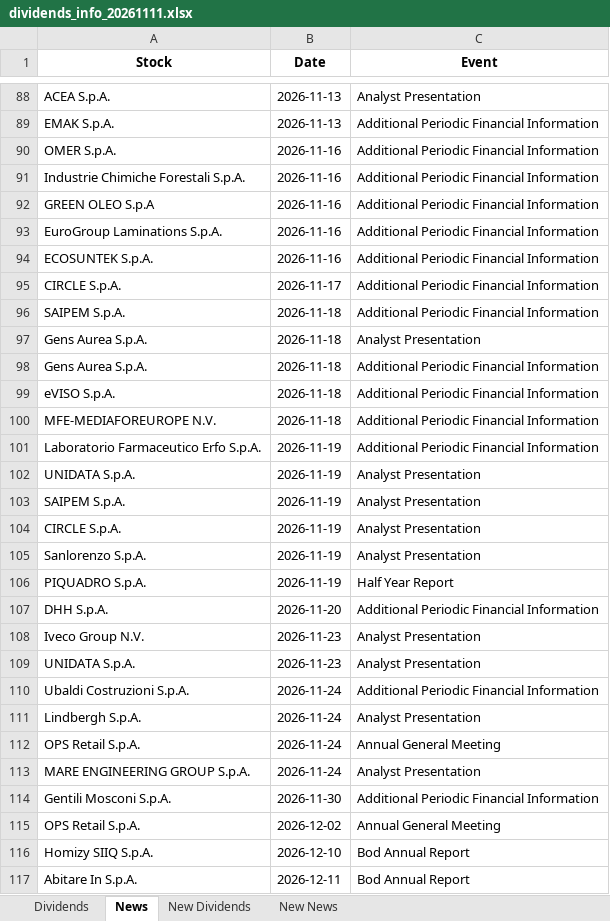
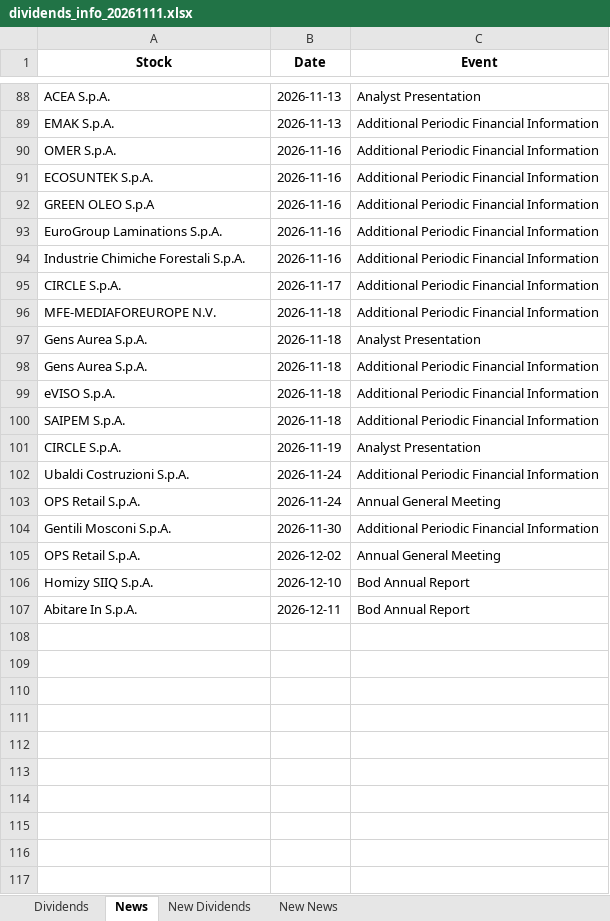
Before and after one commit to pattuallo/pattuallo.github.io, an Excel workbook: data/dividends_info_20261111.xlsx, sheet News, drawn as a sheet; only a part is shown, gaps mark what is left out; values as stored, in another font and other column widths than the file's, no borders; removed rows and columns are numbered as before the commit, all else as after; the diff covers the shown part only; the diff names each change by its address in the sheet, - before the commit and + after, or states it on an @@ line.

Commit message:
Update dashboard and data [skip ci]

```diff
--- a/data/dividends_info_20261111.xlsx (sheet News)
+++ b/data/dividends_info_20261111.xlsx (sheet News)
@@ row 94 moved to row 91: ECOSUNTEK S.p.A. @@
@@ row 91 moved to row 94: Industrie Chimiche Forestali S.p.A. @@
-row 96: SAIPEM S.p.A. | 2026-11-18 | Additional Periodic Financial Information
@@ row 100 moved to row 96: MFE-MEDIAFOREUROPE N.V. @@
-row 101: Laboratorio Farmaceutico Erfo S.p.A. | 2026-11-19 | Additional Periodic Financial Information
-row 102: UNIDATA S.p.A. | 2026-11-19 | Analyst Presentation
-B100 (Date): 2026-11-19
+B100 (Date): 2026-11-18
-C100 (Event): Analyst Presentation
+C100 (Event): Additional Periodic Financial Information
-row 105: Sanlorenzo S.p.A. | 2026-11-19 | Analyst Presentation
-row 106: PIQUADRO S.p.A. | 2026-11-19 | Half Year Report
-row 107: DHH S.p.A. | 2026-11-20 | Additional Periodic Financial Information
-row 108: Iveco Group N.V. | 2026-11-23 | Analyst Presentation
-row 109: UNIDATA S.p.A. | 2026-11-23 | Analyst Presentation
-row 111: Lindbergh S.p.A. | 2026-11-24 | Analyst Presentation
-row 113: MARE ENGINEERING GROUP S.p.A. | 2026-11-24 | Analyst Presentation
```
Also changed, not shown: 10 added rows, 10 removed rows, 32 moved rows and 11 edited cells elsewhere in this sheet, sheet Dividends, sheet New News, 1 other file.
